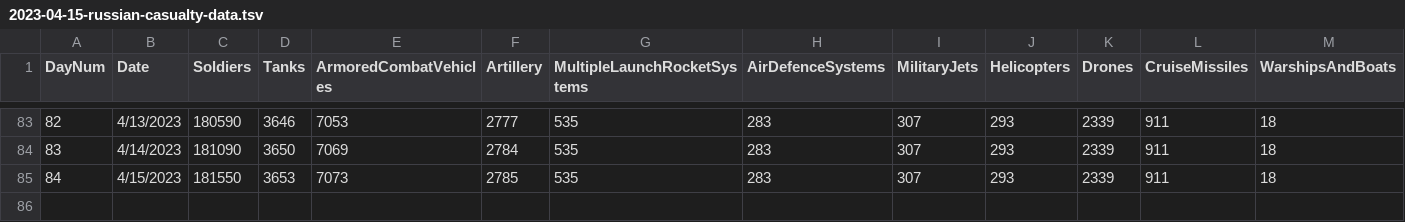
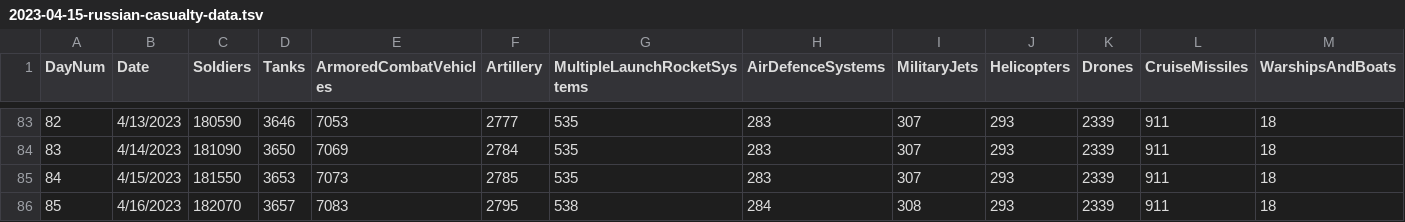
Before and after one commit to SomeWeekendReading/someweekendreading.github.io, a TSV file: assets/2023-04-15-russian-casualty-data.tsv, drawn as a sheet; only a part is shown, gaps mark what is left out; rows hold the shown columns only; the diff names each change by its address in the sheet, - before the commit and + after, or states it on an @@ line.

```diff
--- a/assets/2023-04-15-russian-casualty-data.tsv
+++ b/assets/2023-04-15-russian-casualty-data.tsv
+row 86: 85 | 4/16/2023 | 182070 | 3657 | 7083 | 2795 | 538 | 284 | 308 | 293 | 2339 | 911 | 18
```
Also changed, not shown: 7 other files.
